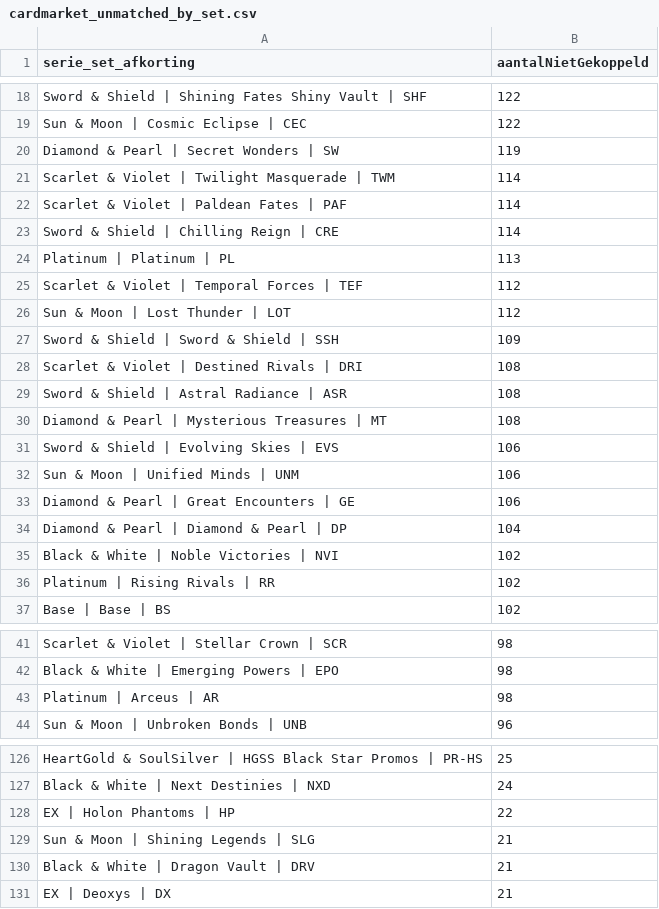
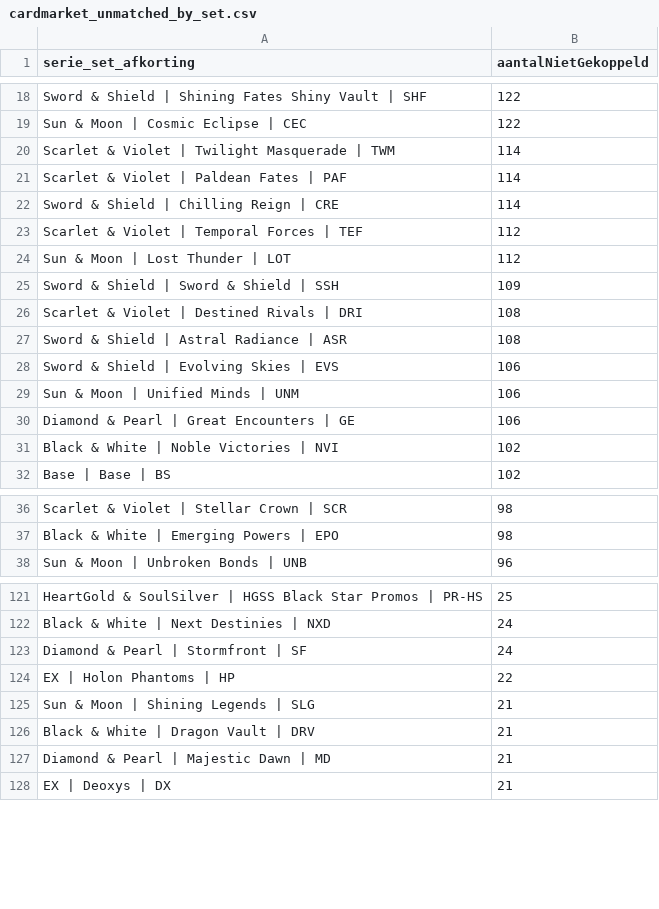
Before and after one commit to Tillie007/Pokemon-tcg-checklist, a CSV file: cardmarket_unmatched_by_set.csv, drawn as a sheet; only a part is shown, gaps mark what is left out; removed rows and columns are numbered as before the commit, all else as after; the diff covers the shown part only; the diff names each change by its address in the sheet, - before the commit and + after, or states it on an @@ line.

```diff
--- a/cardmarket_unmatched_by_set.csv
+++ b/cardmarket_unmatched_by_set.csv
-row 20: Diamond & Pearl | Secret Wonders | SW | 119
-row 24: Platinum | Platinum | PL | 113
-row 30: Diamond & Pearl | Mysterious Treasures | MT | 108
-row 34: Diamond & Pearl | Diamond & Pearl | DP | 104
-row 36: Platinum | Rising Rivals | RR | 102
-row 43: Platinum | Arceus | AR | 98
+row 123: Diamond & Pearl | Stormfront | SF | 24
+row 127: Diamond & Pearl | Majestic Dawn | MD | 21
```
Also changed, not shown: 6 added rows and 2 removed rows elsewhere in this file, cardmarket_setcodes.csv, 4 other files.
